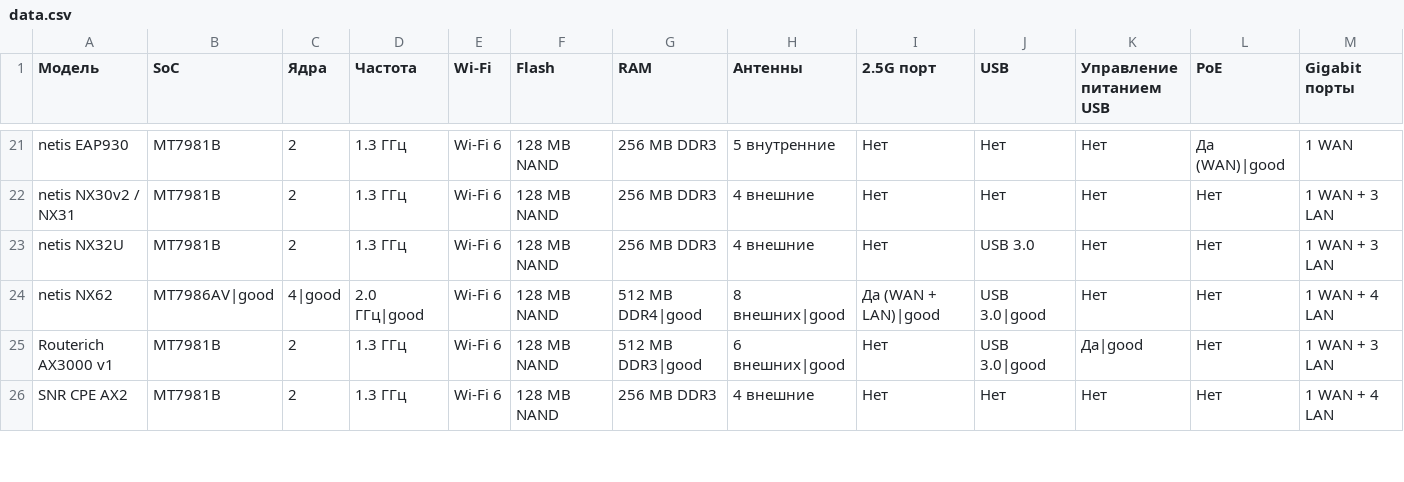
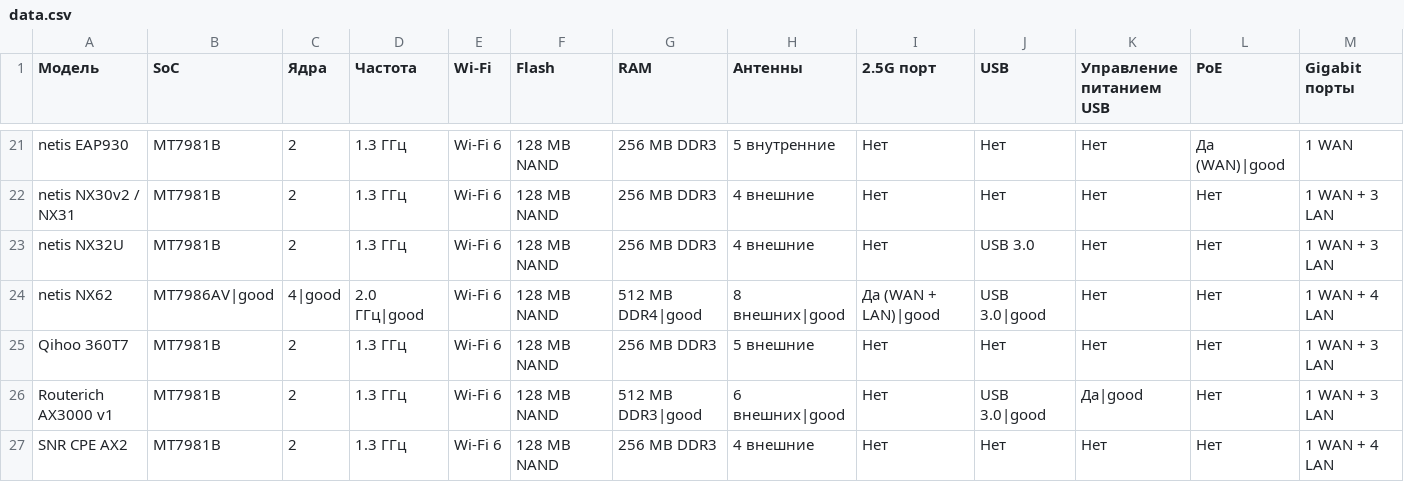
Before and after one commit to planzar/openwrt-router-compare, a CSV file: data.csv, drawn as a sheet; only a part is shown, gaps mark what is left out; rows hold the shown columns only; the diff names each change by its address in the sheet, - before the commit and + after, or states it on an @@ line.

Commit message:
add Qihoo 360T7

```diff
--- a/data.csv
+++ b/data.csv
+row 25: Qihoo 360T7 | MT7981B | 2 | 1.3 ГГц | Wi-Fi 6 | 128 MB NAND | 256 MB DDR3 | 5 внешние | Нет | Нет | Нет | Нет | 1 WAN + 3 LAN
```
